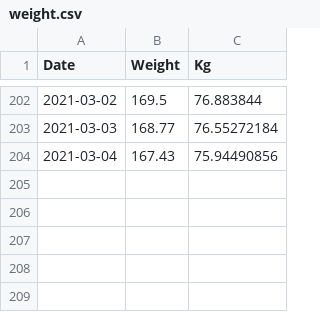
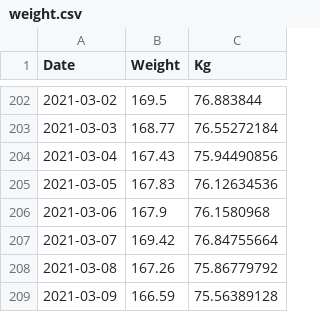
Before and after one commit to wneely/SILK, a CSV file: data/weight.csv, drawn as a sheet; only a part is shown, gaps mark what is left out.

Commit message:
daily update

```diff
--- a/data/weight.csv
+++ b/data/weight.csv
@@ -204 +204,6 @@
 2021-03-04,167.43,75.94490856
+2021-03-05,167.83,76.12634536
+2021-03-06,167.9,76.1580968
+2021-03-07,169.42,76.84755664
+2021-03-08,167.26,75.86779792
+2021-03-09,166.59,75.56389128
```
